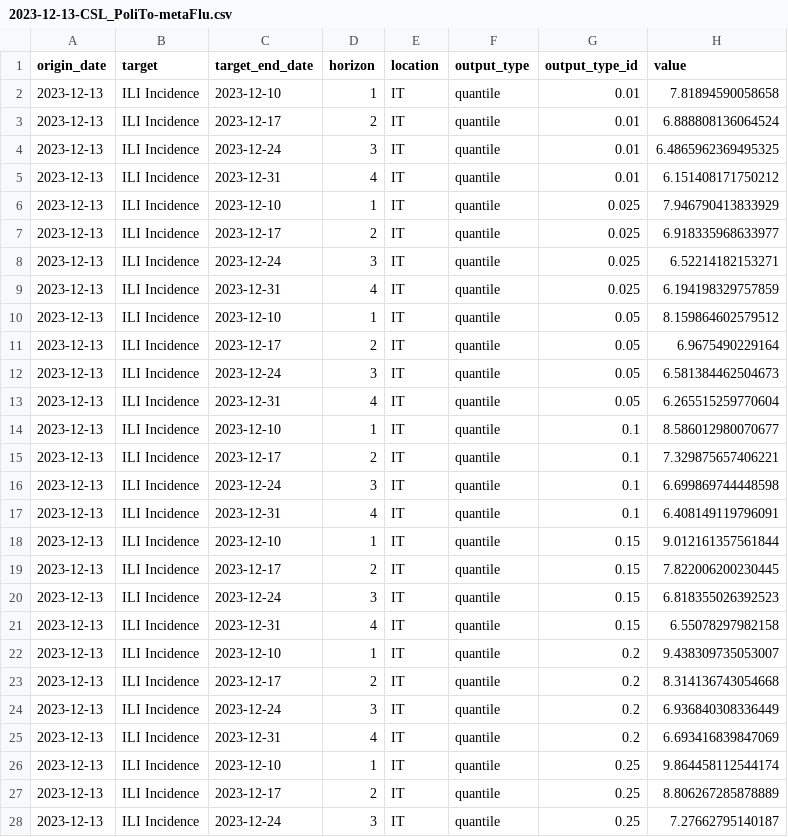
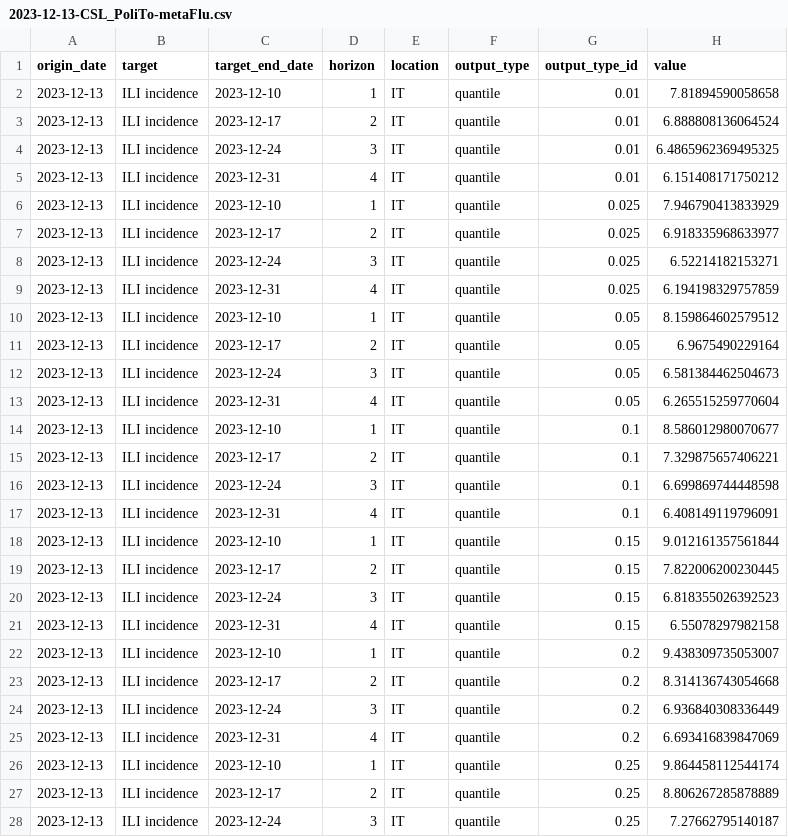
Before and after one commit to european-modelling-hubs/flu-forecast-hub, a CSV file: model-output/CSL_PoliTo-metaFlu/2023-12-13-CSL_PoliTo-metaFlu.csv, drawn as a sheet; only a part is shown; the diff covers the shown part only.

Commit message:
Update 2023-12-13-CSL_PoliTo-metaFlu.csv

```diff
--- a/model-output/CSL_PoliTo-metaFlu/2023-12-13-CSL_PoliTo-metaFlu.csv
+++ b/model-output/CSL_PoliTo-metaFlu/2023-12-13-CSL_PoliTo-metaFlu.csv
@@ -1,28 +1,28 @@
 origin_date,target,target_end_date,horizon,location,output_type,output_type_id,value
-2023-12-13,ILI Incidence,2023-12-10,1,IT,quantile,0.01,7.81894590058658
-2023-12-13,ILI Incidence,2023-12-17,2,IT,quantile,0.01,6.888808136064524
-2023-12-13,ILI Incidence,2023-12-24,3,IT,quantile,0.01,6.4865962369495325
-2023-12-13,ILI Incidence,2023-12-31,4,IT,quantile,0.01,6.151408171750212
-2023-12-13,ILI Incidence,2023-12-10,1,IT,quantile,0.025,7.946790413833929
-2023-12-13,ILI Incidence,2023-12-17,2,IT,quantile,0.025,6.918335968633977
-2023-12-13,ILI Incidence,2023-12-24,3,IT,quantile,0.025,6.52214182153271
-2023-12-13,ILI Incidence,2023-12-31,4,IT,quantile,0.025,6.194198329757859
-2023-12-13,ILI Incidence,2023-12-10,1,IT,quantile,0.05,8.159864602579512
-2023-12-13,ILI Incidence,2023-12-17,2,IT,quantile,0.05,6.9675490229164
-2023-12-13,ILI Incidence,2023-12-24,3,IT,quantile,0.05,6.581384462504673
-2023-12-13,ILI Incidence,2023-12-31,4,IT,quantile,0.05,6.265515259770604
-2023-12-13,ILI Incidence,2023-12-10,1,IT,quantile,0.1,8.586012980070677
-2023-12-13,ILI Incidence,2023-12-17,2,IT,quantile,0.1,7.329875657406221
-2023-12-13,ILI Incidence,2023-12-24,3,IT,quantile,0.1,6.699869744448598
-2023-12-13,ILI Incidence,2023-12-31,4,IT,quantile,0.1,6.408149119796091
-2023-12-13,ILI Incidence,2023-12-10,1,IT,quantile,0.15,9.012161357561844
-2023-12-13,ILI Incidence,2023-12-17,2,IT,quantile,0.15,7.822006200230445
-2023-12-13,ILI Incidence,2023-12-24,3,IT,quantile,0.15,6.818355026392523
-2023-12-13,ILI Incidence,2023-12-31,4,IT,quantile,0.15,6.55078297982158
-2023-12-13,ILI Incidence,2023-12-10,1,IT,quantile,0.2,9.438309735053007
-2023-12-13,ILI Incidence,2023-12-17,2,IT,quantile,0.2,8.314136743054668
-2023-12-13,ILI Incidence,2023-12-24,3,IT,quantile,0.2,6.936840308336449
-2023-12-13,ILI Incidence,2023-12-31,4,IT,quantile,0.2,6.693416839847069
-2023-12-13,ILI Incidence,2023-12-10,1,IT,quantile,0.25,9.864458112544174
-2023-12-13,ILI Incidence,2023-12-17,2,IT,quantile,0.25,8.806267285878889
-2023-12-13,ILI Incidence,2023-12-24,3,IT,quantile,0.25,7.27662795140187
+2023-12-13,ILI incidence,2023-12-10,1,IT,quantile,0.01,7.81894590058658
+2023-12-13,ILI incidence,2023-12-17,2,IT,quantile,0.01,6.888808136064524
+2023-12-13,ILI incidence,2023-12-24,3,IT,quantile,0.01,6.4865962369495325
+2023-12-13,ILI incidence,2023-12-31,4,IT,quantile,0.01,6.151408171750212
+2023-12-13,ILI incidence,2023-12-10,1,IT,quantile,0.025,7.946790413833929
+2023-12-13,ILI incidence,2023-12-17,2,IT,quantile,0.025,6.918335968633977
+2023-12-13,ILI incidence,2023-12-24,3,IT,quantile,0.025,6.52214182153271
+2023-12-13,ILI incidence,2023-12-31,4,IT,quantile,0.025,6.194198329757859
+2023-12-13,ILI incidence,2023-12-10,1,IT,quantile,0.05,8.159864602579512
+2023-12-13,ILI incidence,2023-12-17,2,IT,quantile,0.05,6.9675490229164
+2023-12-13,ILI incidence,2023-12-24,3,IT,quantile,0.05,6.581384462504673
+2023-12-13,ILI incidence,2023-12-31,4,IT,quantile,0.05,6.265515259770604
+2023-12-13,ILI incidence,2023-12-10,1,IT,quantile,0.1,8.586012980070677
+2023-12-13,ILI incidence,2023-12-17,2,IT,quantile,0.1,7.329875657406221
+2023-12-13,ILI incidence,2023-12-24,3,IT,quantile,0.1,6.699869744448598
+2023-12-13,ILI incidence,2023-12-31,4,IT,quantile,0.1,6.408149119796091
+2023-12-13,ILI incidence,2023-12-10,1,IT,quantile,0.15,9.012161357561844
+2023-12-13,ILI incidence,2023-12-17,2,IT,quantile,0.15,7.822006200230445
+2023-12-13,ILI incidence,2023-12-24,3,IT,quantile,0.15,6.818355026392523
+2023-12-13,ILI incidence,2023-12-31,4,IT,quantile,0.15,6.55078297982158
+2023-12-13,ILI incidence,2023-12-10,1,IT,quantile,0.2,9.438309735053007
+2023-12-13,ILI incidence,2023-12-17,2,IT,quantile,0.2,8.314136743054668
+2023-12-13,ILI incidence,2023-12-24,3,IT,quantile,0.2,6.936840308336449
+2023-12-13,ILI incidence,2023-12-31,4,IT,quantile,0.2,6.693416839847069
+2023-12-13,ILI incidence,2023-12-10,1,IT,quantile,0.25,9.864458112544174
+2023-12-13,ILI incidence,2023-12-17,2,IT,quantile,0.25,8.806267285878889
+2023-12-13,ILI incidence,2023-12-24,3,IT,quantile,0.25,7.27662795140187
```
Also changed, not shown: 65 edited cells elsewhere in this file.
